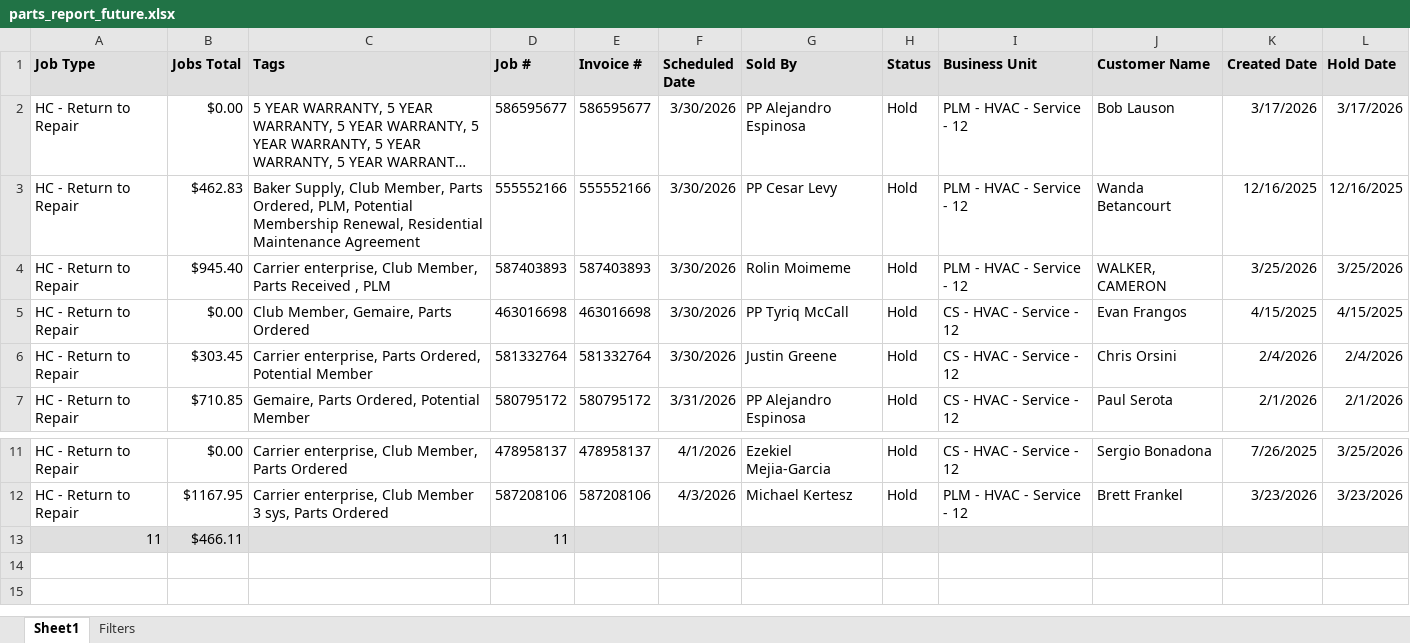
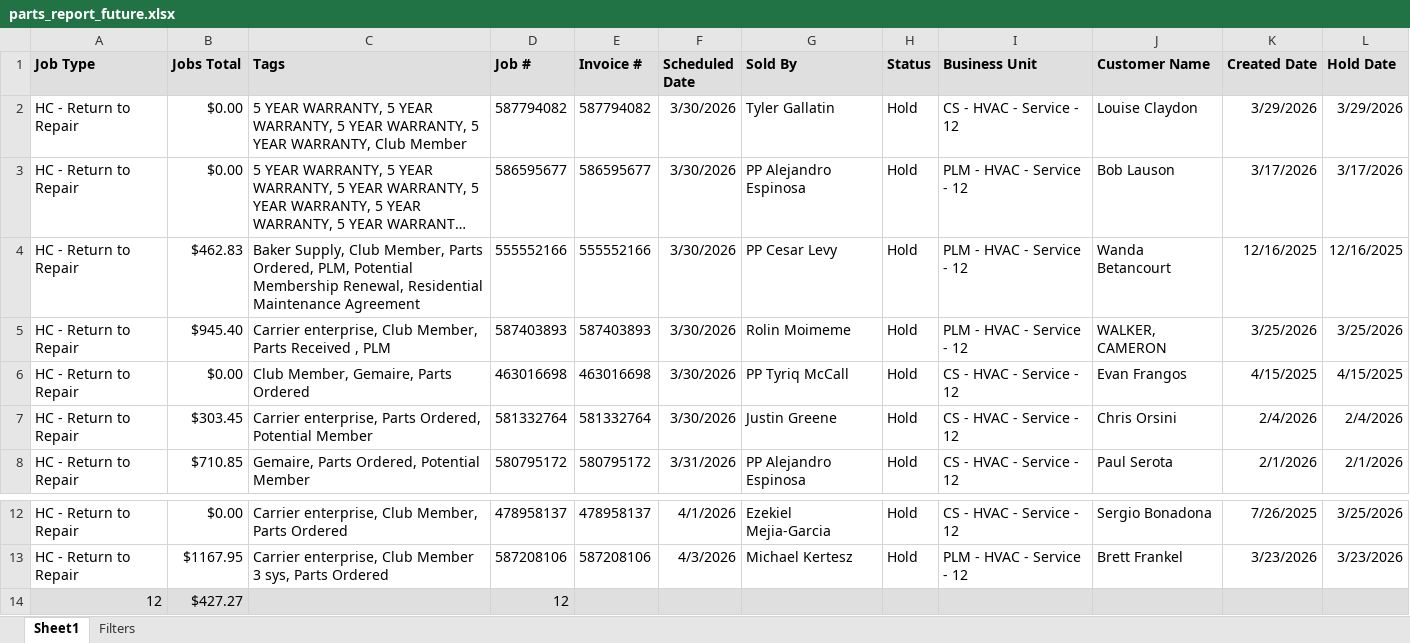
Before and after one commit to ScottDinino/parts-dashboard, an Excel workbook: data/parts_report_future.xlsx, sheet Sheet1, drawn as a sheet; only a part is shown, gaps mark what is left out; long unchanged cells end in …; values as stored, in another font and other column widths than the file's, no borders; removed rows and columns are numbered as before the commit, all else as after; the diff names each change by its address in the sheet, - before the commit and + after, or states it on an @@ line.

Commit message:
Update data/parts_report_future.xlsx

```diff
--- a/data/parts_report_future.xlsx (sheet Sheet1)
+++ b/data/parts_report_future.xlsx (sheet Sheet1)
+row 2: HC - Return to Repair | $0.00 | 5 YEAR WARRANTY, 5 YEAR WARRANTY, 5 YEAR WARRANTY, 5 YEAR WARRANTY, Club Member | 587794082 | 587794082 | 3/30/2026 | Tyler Gallatin | Hold | CS - HVAC - Service - 12 | Louise Claydon | 3/29/2026 | 3/29/2026
-row 13: 11 | $466.11 |  | 11
+row 14: 12 | $427.27 |  | 12
```
Also changed, not shown: sheet Filters.
